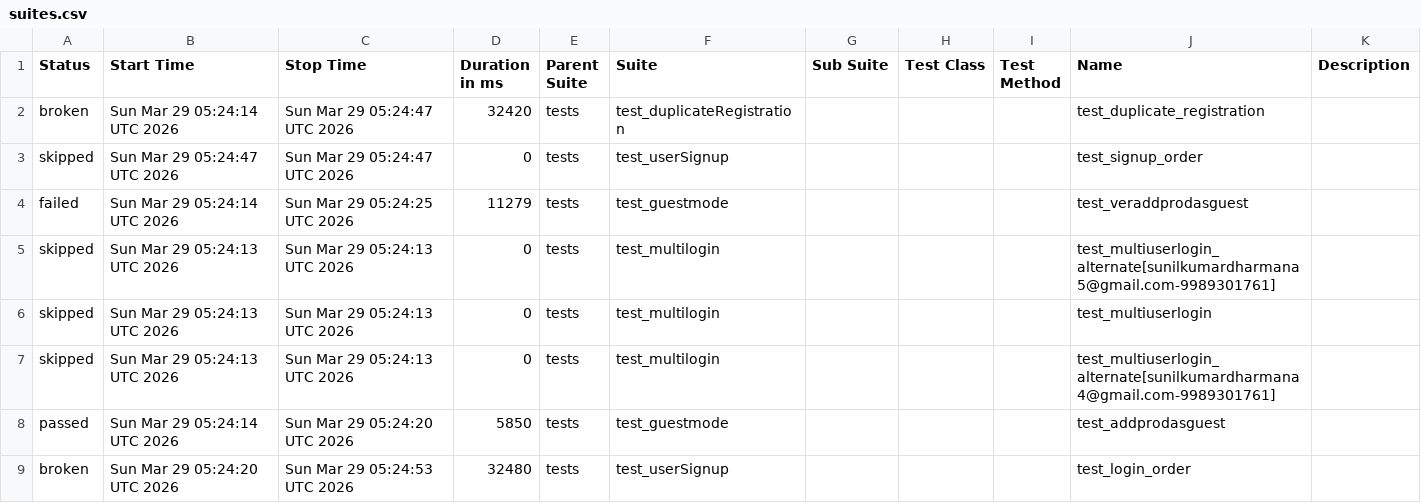
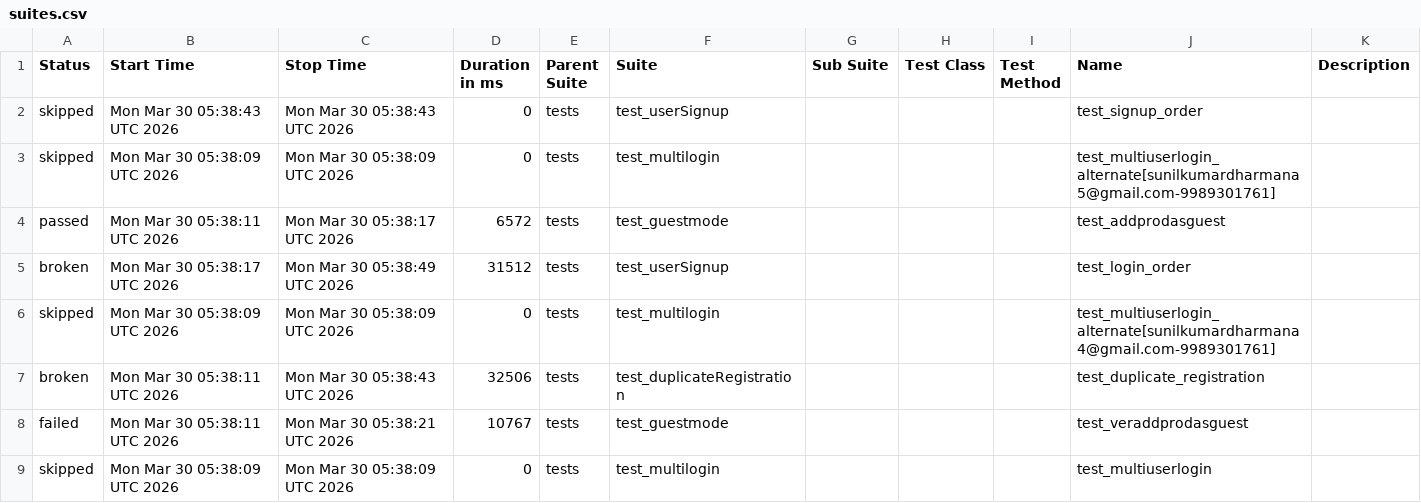
Before and after one commit to sunilkumardharmana24-afk/My_project, a CSV file: data/suites.csv, drawn as a sheet.

```diff
--- a/data/suites.csv
+++ b/data/suites.csv
@@ -1,9 +1,9 @@
 "Status","Start Time","Stop Time","Duration in ms","Parent Suite","Suite","Sub Suite","Test Class","Test Method","Name","Description"
-"broken","Sun Mar 29 05:24:14 UTC 2026","Sun Mar 29 05:24:47 UTC 2026","32420","tests","test_duplicateRegistration","","","","test_duplicate_registration",""
-"skipped","Sun Mar 29 05:24:47 UTC 2026","Sun Mar 29 05:24:47 UTC 2026","0","tests","test_userSignup","","","","test_signup_order",""
-"failed","Sun Mar 29 05:24:14 UTC 2026","Sun Mar 29 05:24:25 UTC 2026","11279","tests","test_guestmode","","","","test_veraddprodasguest",""
-"skipped","Sun Mar 29 05:24:13 UTC 2026","Sun Mar 29 05:24:13 UTC 2026","0","tests","test_multilogin","","","","test_multiuserlogin_alternate[sunilkumardharmana5@gmail.com-9989301761]",""
-"skipped","Sun Mar 29 05:24:13 UTC 2026","Sun Mar 29 05:24:13 UTC 2026","0","tests","test_multilogin","","","","test_multiuserlogin",""
-"skipped","Sun Mar 29 05:24:13 UTC 2026","Sun Mar 29 05:24:13 UTC 2026","0","tests","test_multilogin","","","","test_multiuserlogin_alternate[sunilkumardharmana4@gmail.com-9989301761]",""
-"passed","Sun Mar 29 05:24:14 UTC 2026","Sun Mar 29 05:24:20 UTC 2026","5850","tests","test_guestmode","","","","test_addprodasguest",""
-"broken","Sun Mar 29 05:24:20 UTC 2026","Sun Mar 29 05:24:53 UTC 2026","32480","tests","test_userSignup","","","","test_login_order",""
+"skipped","Mon Mar 30 05:38:43 UTC 2026","Mon Mar 30 05:38:43 UTC 2026","0","tests","test_userSignup","","","","test_signup_order",""
+"skipped","Mon Mar 30 05:38:09 UTC 2026","Mon Mar 30 05:38:09 UTC 2026","0","tests","test_multilogin","","","","test_multiuserlogin_alternate[sunilkumardharmana5@gmail.com-9989301761]",""
+"passed","Mon Mar 30 05:38:11 UTC 2026","Mon Mar 30 05:38:17 UTC 2026","6572","tests","test_guestmode","","","","test_addprodasguest",""
+"broken","Mon Mar 30 05:38:17 UTC 2026","Mon Mar 30 05:38:49 UTC 2026","31512","tests","test_userSignup","","","","test_login_order",""
+"skipped","Mon Mar 30 05:38:09 UTC 2026","Mon Mar 30 05:38:09 UTC 2026","0","tests","test_multilogin","","","","test_multiuserlogin_alternate[sunilkumardharmana4@gmail.com-9989301761]",""
+"broken","Mon Mar 30 05:38:11 UTC 2026","Mon Mar 30 05:38:43 UTC 2026","32506","tests","test_duplicateRegistration","","","","test_duplicate_registration",""
+"failed","Mon Mar 30 05:38:11 UTC 2026","Mon Mar 30 05:38:21 UTC 2026","10767","tests","test_guestmode","","","","test_veraddprodasguest",""
+"skipped","Mon Mar 30 05:38:09 UTC 2026","Mon Mar 30 05:38:09 UTC 2026","0","tests","test_multilogin","","","","test_multiuserlogin",""
```
Also changed, not shown: 52 other files.
